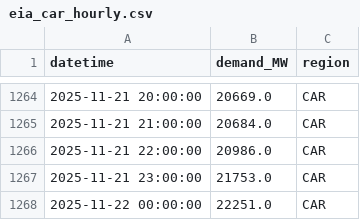
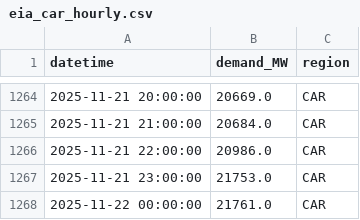
Before and after one commit to N3il-kb/gridcast, a CSV file: cache/eia_car_hourly.csv, drawn as a sheet; only a part is shown, gaps mark what is left out.

```diff
--- a/cache/eia_car_hourly.csv
+++ b/cache/eia_car_hourly.csv
@@ -1267,2 +1267,2 @@ datetime,demand_MW,region
 2025-11-21 23:00:00,21753.0,CAR
-2025-11-22 00:00:00,22251.0,CAR
+2025-11-22 00:00:00,21761.0,CAR
```
Also changed, not shown: cache/eia_cal_hourly.csv, cache/eia_cent_hourly.csv, 13 other files.
